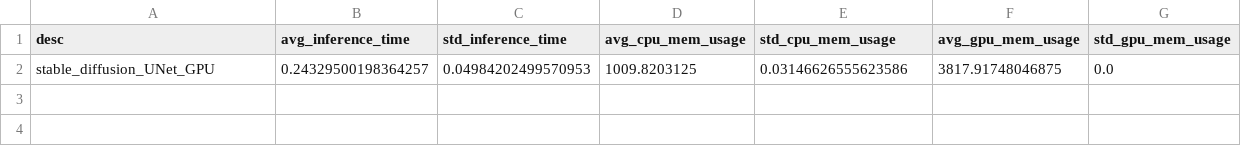
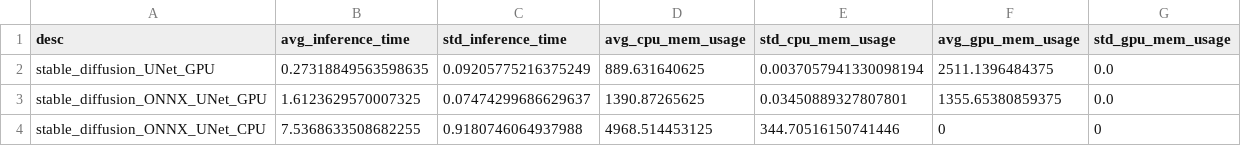
Before and after one commit to DivyenduDutta/TinyDiffusion, a CSV file: results/benchmarks/benchmark_results.csv, drawn as a sheet.

Commit message:
[FEAT] Update benchmarking results in csv

```diff
--- a/results/benchmarks/benchmark_results.csv
+++ b/results/benchmarks/benchmark_results.csv
@@ -1,2 +1,4 @@
 desc,avg_inference_time,std_inference_time,avg_cpu_mem_usage,std_cpu_mem_usage,avg_gpu_mem_usage,std_gpu_mem_usage
-stable_diffusion_UNet_GPU,0.24329500198364257,0.04984202499570953,1009.8203125,0.03146626555623586,3817.91748046875,0.0
+stable_diffusion_UNet_GPU,0.27318849563598635,0.09205775216375249,889.631640625,0.0037057941330098194,2511.1396484375,0.0
+stable_diffusion_ONNX_UNet_GPU,1.6123629570007325,0.07474299686629637,1390.87265625,0.03450889327807801,1355.65380859375,0.0
+stable_diffusion_ONNX_UNet_CPU,7.5368633508682255,0.9180746064937988,4968.514453125,344.70516150741446,0,0
```
